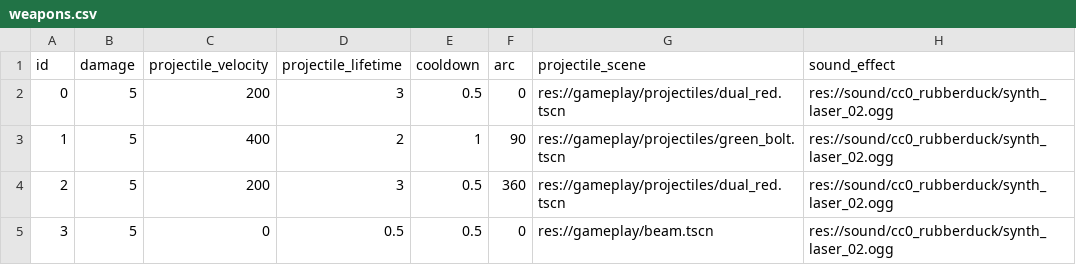
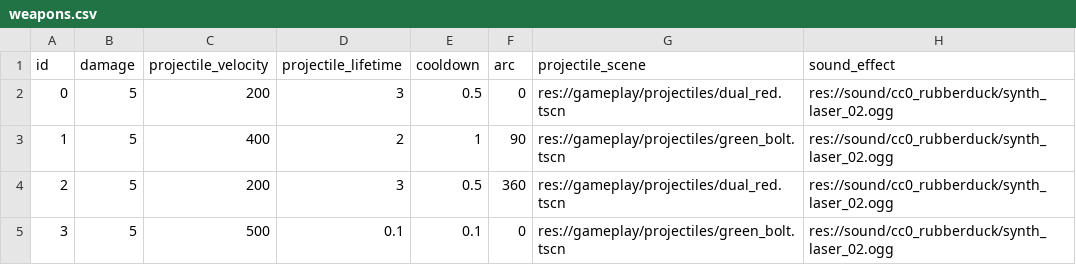
Before and after one commit to EamonnMR/mpevmvp, a CSV file: data/weapons.csv, drawn as a sheet.

Commit message:
Don't do beams yet

```diff
--- a/data/weapons.csv
+++ b/data/weapons.csv
@@ -4,2 +4,2 @@ id,damage,projectile_velocity,projectile_lifetime,cooldown,arc,projectile_scene,
 2,5,200,3,0.5,360,res://gameplay/projectiles/dual_red.tscn,res://sound/cc0_rubberduck/synth_laser_02.ogg
-3,5,0,0.5,0.5,0,res://gameplay/beam.tscn,res://sound/cc0_rubberduck/synth_laser_02.ogg
+3,5,500,0.1,0.1,0,res://gameplay/projectiles/green_bolt.tscn,res://sound/cc0_rubberduck/synth_laser_02.ogg
```
